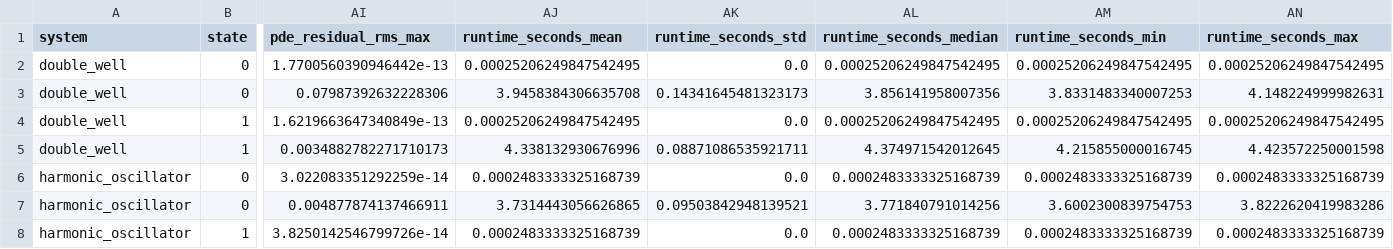
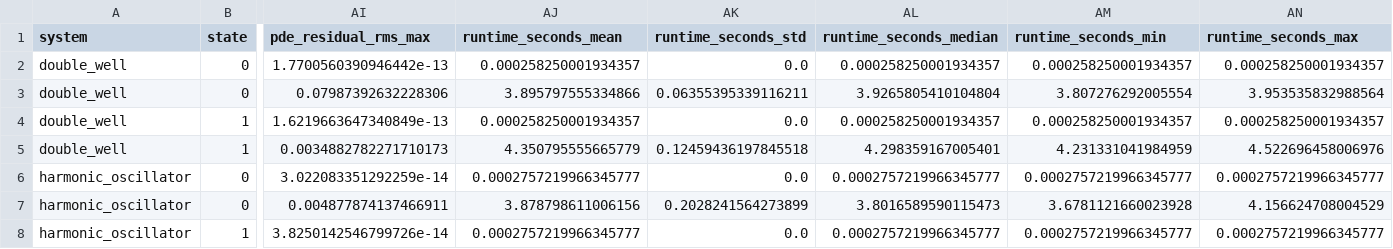
Before and after one commit to Aliimam10/QuantumPINN, a CSV file: results/forward/summary.csv, drawn as a sheet; only a part is shown, gaps mark what is left out; the diff covers the shown part only; the diff names each change by its address in the sheet, - before the commit and + after, or states it on an @@ line.

Commit message:
Finalize QuantumPINN results and project documentation

```diff
--- a/results/forward/summary.csv
+++ b/results/forward/summary.csv
-AJ2 (runtime_seconds_mean): 0.00025206249847542495
+AJ2 (runtime_seconds_mean): 0.000258250001934357
-AL2 (runtime_seconds_median): 0.00025206249847542495
+AL2 (runtime_seconds_median): 0.000258250001934357
-AM2 (runtime_seconds_min): 0.00025206249847542495
+AM2 (runtime_seconds_min): 0.000258250001934357
-AN2 (runtime_seconds_max): 0.00025206249847542495
+AN2 (runtime_seconds_max): 0.000258250001934357
-AJ3 (runtime_seconds_mean): 3.9458384306635708
+AJ3 (runtime_seconds_mean): 3.895797555334866
-AK3 (runtime_seconds_std): 0.14341645481323173
+AK3 (runtime_seconds_std): 0.06355395339116211
-AL3 (runtime_seconds_median): 3.856141958007356
+AL3 (runtime_seconds_median): 3.9265805410104804
-AM3 (runtime_seconds_min): 3.8331483340007253
+AM3 (runtime_seconds_min): 3.807276292005554
-AN3 (runtime_seconds_max): 4.148224999982631
+AN3 (runtime_seconds_max): 3.953535832988564
-AJ4 (runtime_seconds_mean): 0.00025206249847542495
+AJ4 (runtime_seconds_mean): 0.000258250001934357
-AL4 (runtime_seconds_median): 0.00025206249847542495
+AL4 (runtime_seconds_median): 0.000258250001934357
-AM4 (runtime_seconds_min): 0.00025206249847542495
+AM4 (runtime_seconds_min): 0.000258250001934357
-AN4 (runtime_seconds_max): 0.00025206249847542495
+AN4 (runtime_seconds_max): 0.000258250001934357
-AJ5 (runtime_seconds_mean): 4.338132930676996
+AJ5 (runtime_seconds_mean): 4.350795555665779
-AK5 (runtime_seconds_std): 0.08871086535921711
+AK5 (runtime_seconds_std): 0.12459436197845518
-AL5 (runtime_seconds_median): 4.374971542012645
+AL5 (runtime_seconds_median): 4.298359167005401
-AM5 (runtime_seconds_min): 4.215855000016745
+AM5 (runtime_seconds_min): 4.231331041984959
-AN5 (runtime_seconds_max): 4.423572250001598
+AN5 (runtime_seconds_max): 4.522696458006976
-AJ6 (runtime_seconds_mean): 0.0002483333325168739
+AJ6 (runtime_seconds_mean): 0.0002757219966345777
-AL6 (runtime_seconds_median): 0.0002483333325168739
+AL6 (runtime_seconds_median): 0.0002757219966345777
-AM6 (runtime_seconds_min): 0.0002483333325168739
+AM6 (runtime_seconds_min): 0.0002757219966345777
-AN6 (runtime_seconds_max): 0.0002483333325168739
+AN6 (runtime_seconds_max): 0.0002757219966345777
-AJ7 (runtime_seconds_mean): 3.7314443056626865
+AJ7 (runtime_seconds_mean): 3.878798611006156
-AK7 (runtime_seconds_std): 0.09503842948139521
+AK7 (runtime_seconds_std): 0.2028241564273899
-AL7 (runtime_seconds_median): 3.771840791014256
+AL7 (runtime_seconds_median): 3.8016589590115473
-AM7 (runtime_seconds_min): 3.6002300839754753
+AM7 (runtime_seconds_min): 3.6781121660023928
-AN7 (runtime_seconds_max): 3.8222620419983286
+AN7 (runtime_seconds_max): 4.156624708004529
-AJ8 (runtime_seconds_mean): 0.0002483333325168739
+AJ8 (runtime_seconds_mean): 0.0002757219966345777
-AL8 (runtime_seconds_median): 0.0002483333325168739
+AL8 (runtime_seconds_median): 0.0002757219966345777
-AM8 (runtime_seconds_min): 0.0002483333325168739
+AM8 (runtime_seconds_min): 0.0002757219966345777
-AN8 (runtime_seconds_max): 0.0002483333325168739
+AN8 (runtime_seconds_max): 0.0002757219966345777
```
Also changed, not shown: 41 edited cells elsewhere in this file, results/forward/metrics.csv, results/inverse/metrics.csv, 2 other files.
